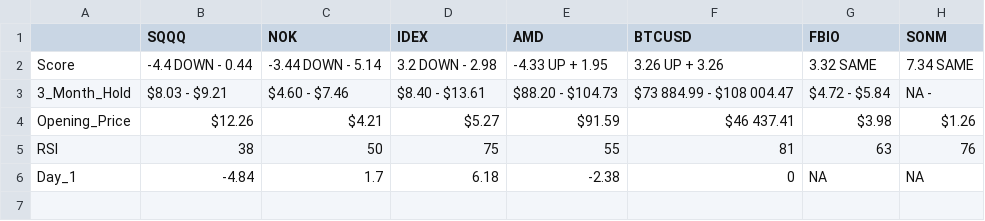
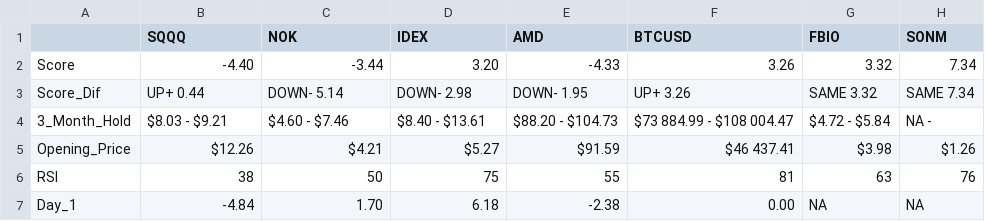
Before and after one commit to AtxCJC/stocks, a CSV file: outputs/2021-02-09_stocks.csv, drawn as a sheet; addresses are those after the commit; the diff names each change by its address in the sheet, - before the commit and + after, or states it on an @@ line.

```diff
--- a/outputs/2021-02-09_stocks.csv
+++ b/outputs/2021-02-09_stocks.csv
-B2 (SQQQ): -4.4 DOWN - 0.44
+B2 (SQQQ): -4.40
-C2 (NOK): -3.44 DOWN - 5.14
+C2 (NOK): -3.44
-D2 (IDEX): 3.2 DOWN - 2.98
+D2 (IDEX): 3.20
-E2 (AMD): -4.33 UP + 1.95
+E2 (AMD): -4.33
-F2 (BTCUSD): 3.26 UP + 3.26
+F2 (BTCUSD): 3.26
-G2 (FBIO): 3.32 SAME
+G2 (FBIO): 3.32
-H2 (SONM): 7.34 SAME
+H2 (SONM): 7.34
+row 3: Score_Dif | UP+ 0.44 | DOWN- 5.14 | DOWN- 2.98 | DOWN- 1.95 | UP+ 3.26 | SAME 3.32 | SAME 7.34
-C7 (NOK): 1.7
+C7 (NOK): 1.70
-F7 (BTCUSD): 0
+F7 (BTCUSD): 0.00
```
Also changed, not shown: 2 other files.
